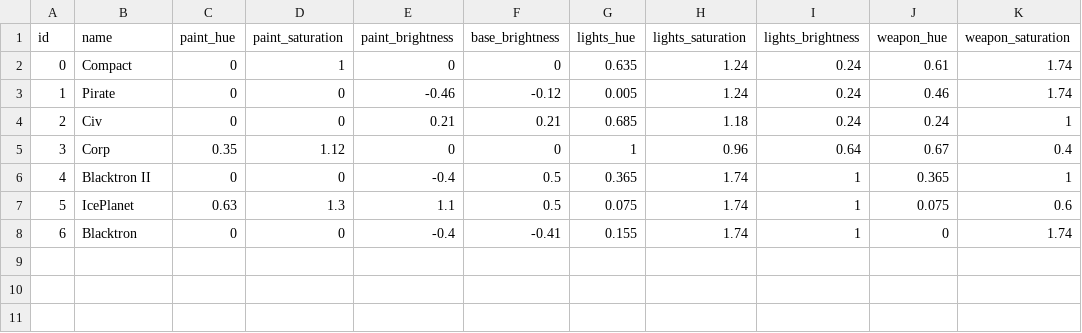
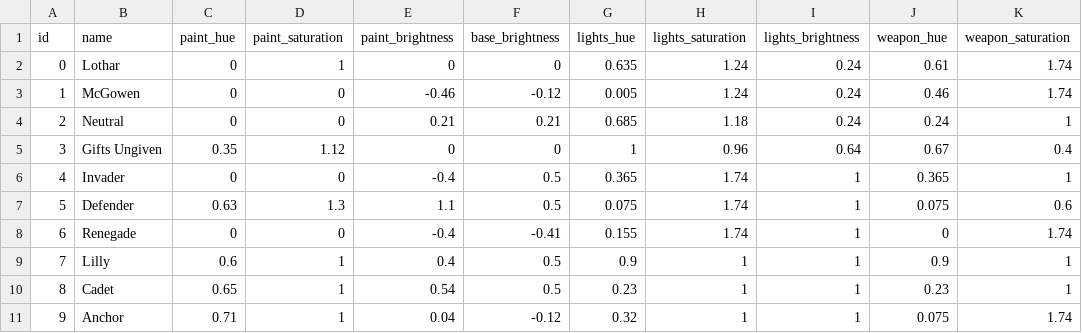
Before and after one commit to EamonnMR/galactic-night, a CSV file: data/skins.csv, drawn as a sheet.

Commit message:
New skins

```diff
--- a/data/skins.csv
+++ b/data/skins.csv
@@ -1,8 +1,11 @@
 id,name,paint_hue,paint_saturation,paint_brightness,base_brightness,lights_hue,lights_saturation,lights_brightness,weapon_hue,weapon_saturation
-0,Compact,0,1,0,0,0.635,1.24,0.24,0.61,1.74
-1,Pirate,0,0,-0.46,-0.12,0.005,1.24,0.24,0.46,1.74
-2,Civ,0,0,0.21,0.21,0.685,1.18,0.24,0.24,1
-3,Corp,0.35,1.12,0,0,1,0.96,0.64,0.67,0.4
-4,Blacktron II,0,0,-0.4,0.5,0.365,1.74,1,0.365,1
-5,IcePlanet,0.63,1.3,1.1,0.5,0.075,1.74,1,0.075,0.6
-6,Blacktron,0,0,-0.4,-0.41,0.155,1.74,1,0,1.74
+0,Lothar,0,1,0,0,0.635,1.24,0.24,0.61,1.74
+1,McGowen,0,0,-0.46,-0.12,0.005,1.24,0.24,0.46,1.74
+2,Neutral,0,0,0.21,0.21,0.685,1.18,0.24,0.24,1
+3,Gifts Ungiven,0.35,1.12,0,0,1,0.96,0.64,0.67,0.4
+4,Invader,0,0,-0.4,0.5,0.365,1.74,1,0.365,1
+5,Defender,0.63,1.3,1.1,0.5,0.075,1.74,1,0.075,0.6
+6,Renegade,0,0,-0.4,-0.41,0.155,1.74,1,0,1.74
+7,Lilly,0.6,1,0.4,0.5,0.9,1,1,0.9,1
+8,Cadet,0.65,1,0.54,0.5,0.23,1,1,0.23,1
+9,Anchor,0.71,1,0.04,-0.12,0.32,1,1,0.075,1.74
```
Also changed, not shown: 1 other file.
